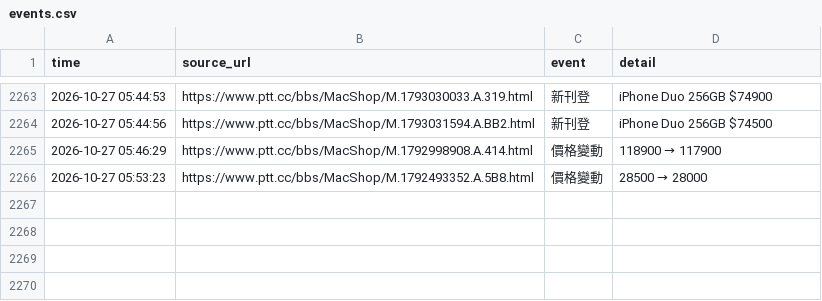
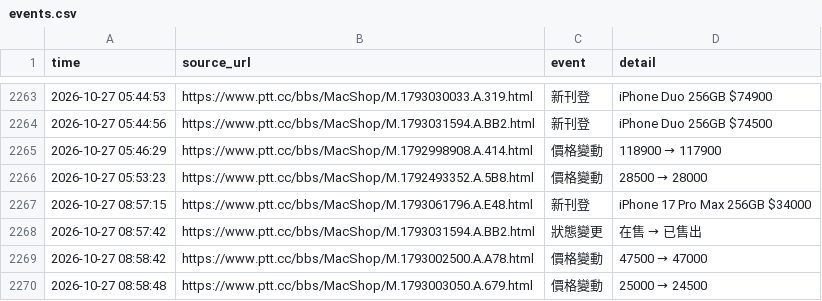
Before and after one commit to iPliny/ptt-iphone-tracker, a CSV file: data/events.csv, drawn as a sheet; only a part is shown, gaps mark what is left out; the diff names each change by its address in the sheet, - before the commit and + after, or states it on an @@ line.

```diff
--- a/data/events.csv
+++ b/data/events.csv
+row 2267: 2026-10-27 08:57:15 | https://www.ptt.cc/bbs/MacShop/M.1793061796.A.E48.html | 新刊登 | iPhone 17 Pro Max 256GB $34000
+row 2268: 2026-10-27 08:57:42 | https://www.ptt.cc/bbs/MacShop/M.1793031594.A.BB2.html | 狀態變更 | 在售 → 已售出
+row 2269: 2026-10-27 08:58:42 | https://www.ptt.cc/bbs/MacShop/M.1793002500.A.A78.html | 價格變動 | 47500 → 47000
+row 2270: 2026-10-27 08:58:48 | https://www.ptt.cc/bbs/MacShop/M.1793003050.A.679.html | 價格變動 | 25000 → 24500
```
Also changed, not shown: data/listings.csv, data/market_summary.csv, 1 other file.
